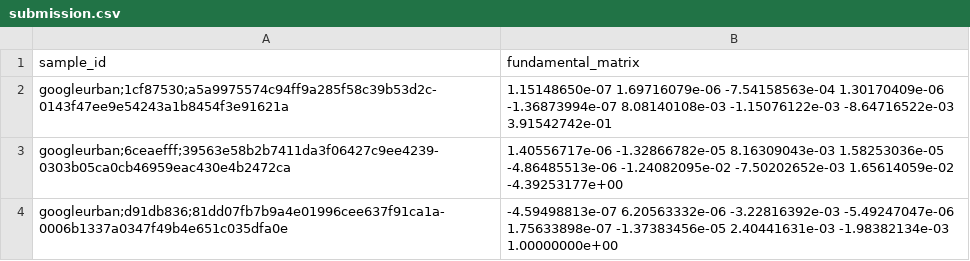
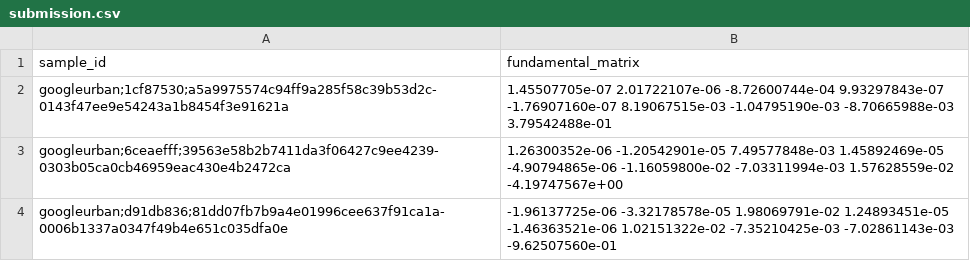
Before and after one commit to garzonwilmer5/ImageMatchingChallenge_TowGeeses, a CSV file: submission.csv, drawn as a sheet.

```diff
--- a/submission.csv
+++ b/submission.csv
@@ -1,4 +1,4 @@
 sample_id,fundamental_matrix
-googleurban;1cf87530;a5a9975574c94ff9a285f58c39b53d2c-0143f47ee9e54243a1b8454f3e91621a,1.15148650e-07 1.69716079e-06 -7.54158563e-04 1.30170409e-06 -1.36873994e-07 8.08140108e-03 -1.15076122e-03 -8.64716522e-03 3.91542742e-01
-googleurban;6ceaefff;39563e58b2b7411da3f06427c9ee4239-0303b05ca0cb46959eac430e4b2472ca,1.40556717e-06 -1.32866782e-05 8.16309043e-03 1.58253036e-05 -4.86485513e-06 -1.24082095e-02 -7.50202652e-03 1.65614059e-02 -4.39253177e+00
-googleurban;d91db836;81dd07fb7b9a4e01996cee637f91ca1a-0006b1337a0347f49b4e651c035dfa0e,-4.59498813e-07 6.20563332e-06 -3.22816392e-03 -5.49247047e-06 1.75633898e-07 -1.37383456e-05 2.40441631e-03 -1.98382134e-03 1.00000000e+00
+googleurban;1cf87530;a5a9975574c94ff9a285f58c39b53d2c-0143f47ee9e54243a1b8454f3e91621a,1.45507705e-07 2.01722107e-06 -8.72600744e-04 9.93297843e-07 -1.76907160e-07 8.19067515e-03 -1.04795190e-03 -8.70665988e-03 3.79542488e-01
+googleurban;6ceaefff;39563e58b2b7411da3f06427c9ee4239-0303b05ca0cb46959eac430e4b2472ca,1.26300352e-06 -1.20542901e-05 7.49577848e-03 1.45892469e-05 -4.90794865e-06 -1.16059800e-02 -7.03311994e-03 1.57628559e-02 -4.19747567e+00
+googleurban;d91db836;81dd07fb7b9a4e01996cee637f91ca1a-0006b1337a0347f49b4e651c035dfa0e,-1.96137725e-06 -3.32178578e-05 1.98069791e-02 1.24893451e-05 -1.46363521e-06 1.02151322e-02 -7.35210425e-03 -7.02861143e-03 -9.62507560e-01
```
Also changed, not shown: 2 other files.
